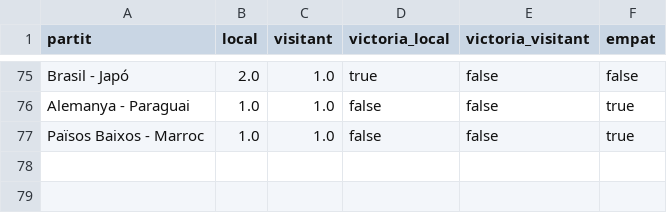
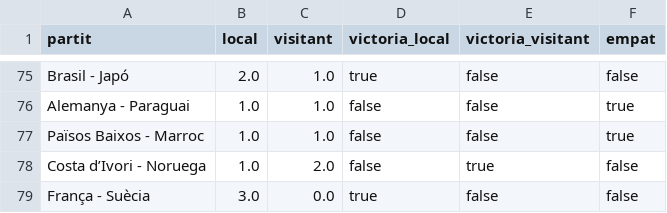
Before and after one commit to janjquer/porra-mundial-2026, a CSV file: data/real.csv, drawn as a sheet; only a part is shown, gaps mark what is left out; the diff names each change by its address in the sheet, - before the commit and + after, or states it on an @@ line.

```diff
--- a/data/real.csv
+++ b/data/real.csv
+row 78: Costa d’Ivori - Noruega | 1.0 | 2.0 | false | true | false
+row 79: França - Suècia | 3.0 | 0.0 | true | false | false
```
Also changed, not shown: data/gent.csv.
